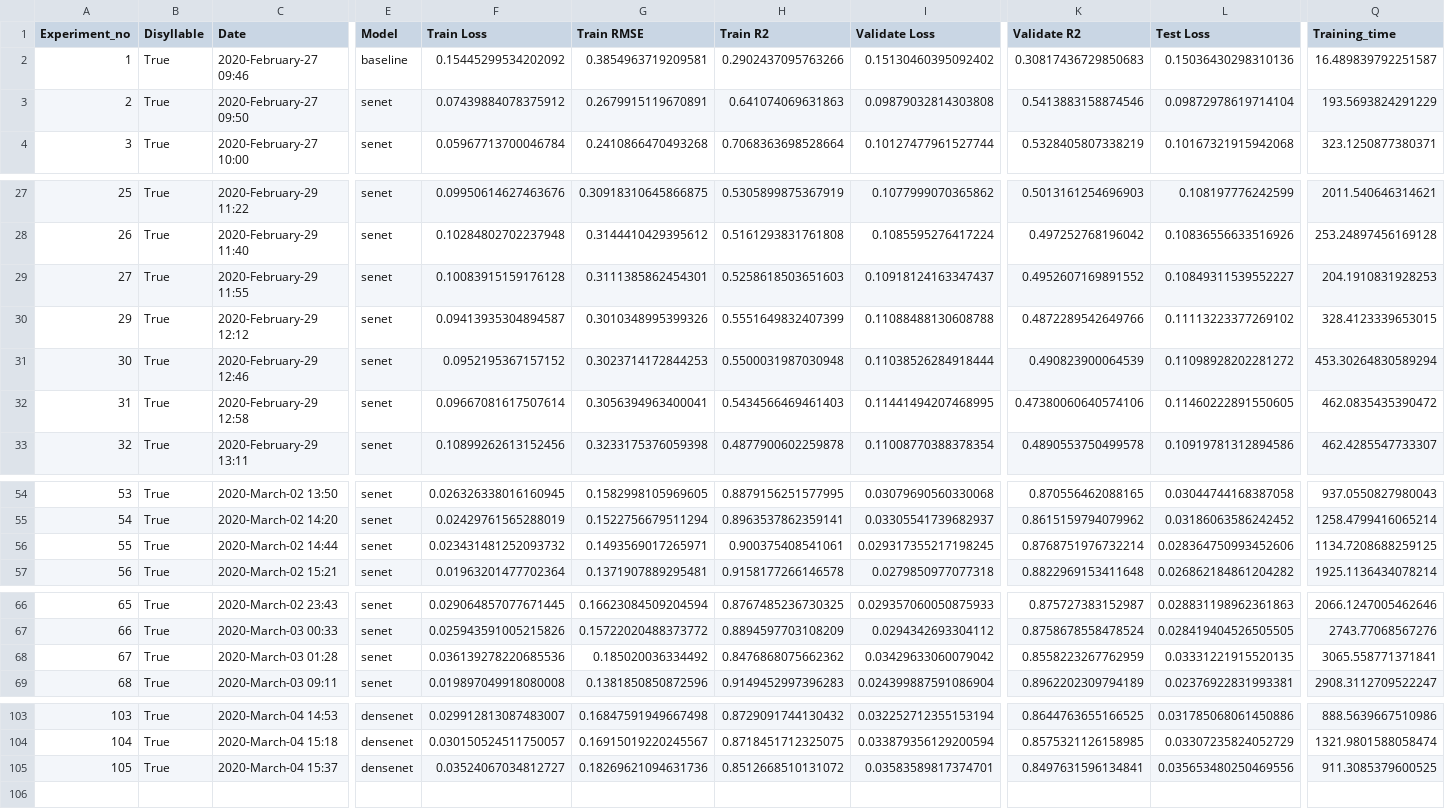
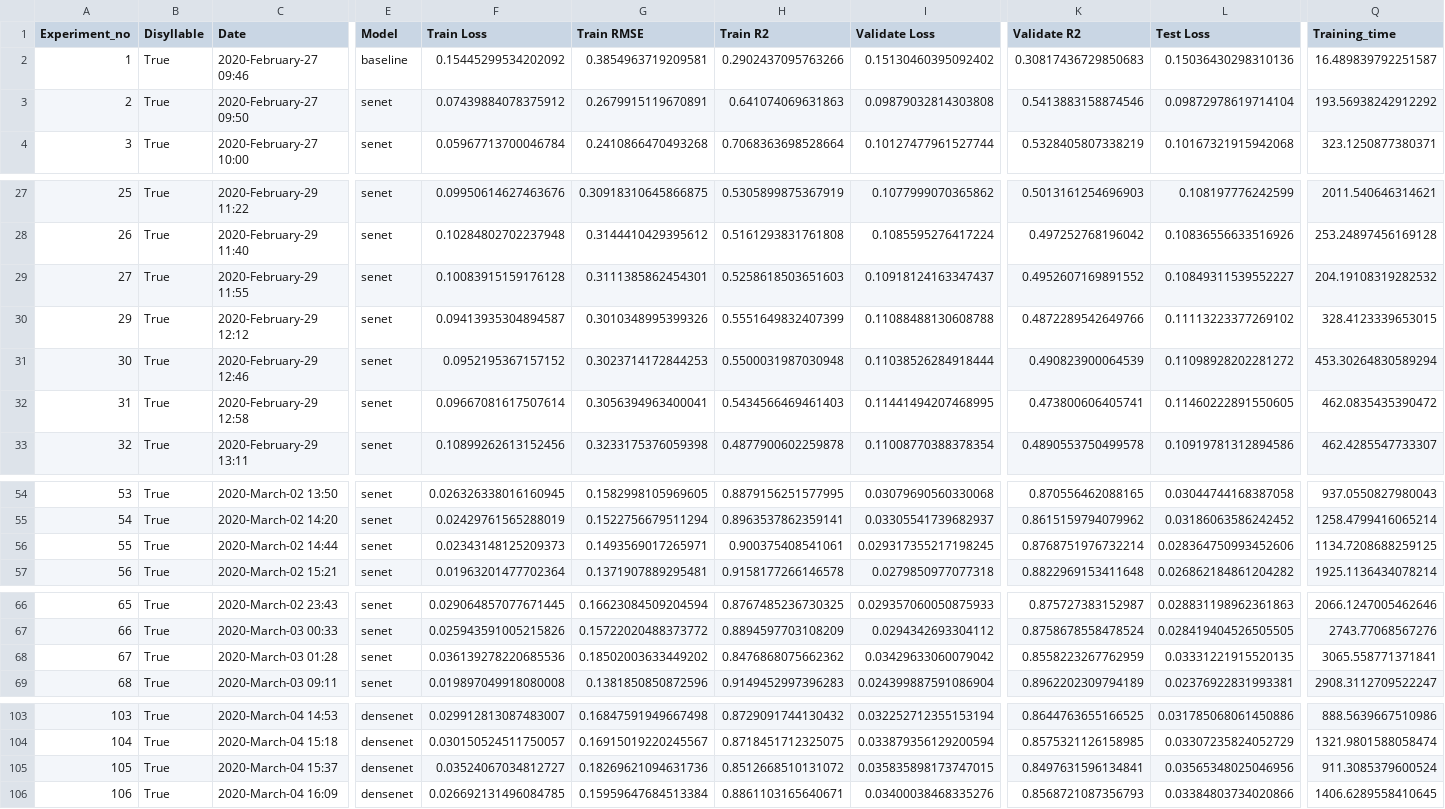
Before and after one commit to thanatlap/master-thesis-vocal-tract-inversion-journal, a CSV file: thesis_log.csv, drawn as a sheet; only a part is shown, gaps mark what is left out; rows hold the shown columns only; the diff covers the shown part only; the diff names each change by its address in the sheet, - before the commit and + after, or states it on an @@ line.

Commit message:
model #106

```diff
--- a/thesis_log.csv
+++ b/thesis_log.csv
-Q3 (Training_time): 193.5693824291229
+Q3 (Training_time): 193.56938242912292
-Q29 (Training_time): 204.1910831928253
+Q29 (Training_time): 204.19108319282532
-K32 (Validate R2): 0.47380060640574106
+K32 (Validate R2): 0.473800606405741
-F56 (Train Loss): 0.023431481252093732
+F56 (Train Loss): 0.02343148125209373
-G68 (Train RMSE): 0.185020036334492
+G68 (Train RMSE): 0.18502003633449202
-I105 (Validate Loss): 0.03583589817374701
+I105 (Validate Loss): 0.035835898173747015
-L105 (Test Loss): 0.035653480250469556
+L105 (Test Loss): 0.03565348025046956
-Q105 (Training_time): 911.3085379600525
+Q105 (Training_time): 911.3085379600524
+row 106: 106 | True | 2020-March-04 16:09 | densenet | 0.026692131496084785 | 0.15959647684513384 | 0.8861103165640671 | 0.03400038468335276 | 0.8568721087356793 | 0.03384803734020866 | 1406.6289558410645
```
Also changed, not shown: 1 edited cell elsewhere in this file, 3 other files.
